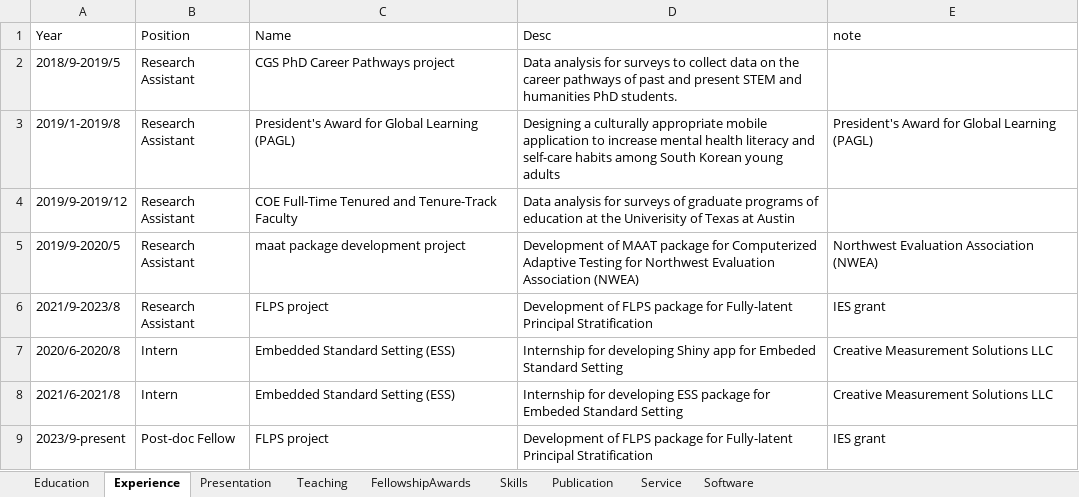
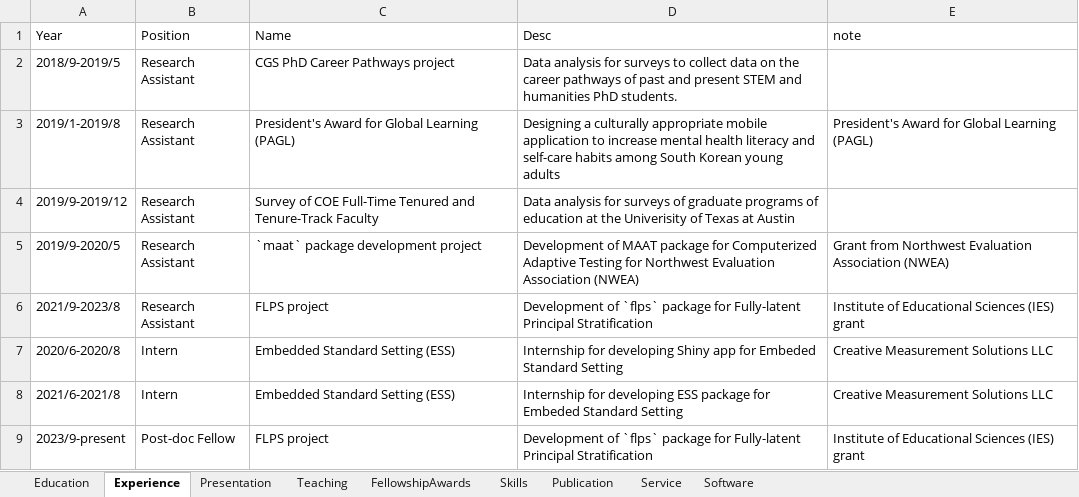
Before and after one commit to sooyongl/sylcv, an Excel workbook: data/CV_infolist.xlsx, sheet Experience, drawn as a sheet; values as stored, in another font and other column widths than the file's, no borders; the diff names each change by its address in the sheet, - before the commit and + after, or states it on an @@ line.

```diff
--- a/data/CV_infolist.xlsx (sheet Experience)
+++ b/data/CV_infolist.xlsx (sheet Experience)
-C4 (Name): COE Full-Time…
+C4 (Name): Survey of COE Full-Time…
-C5 (Name): maat package development project
+C5 (Name): `maat` package development project
-E5 (note): Northwest Evaluation Association (NWEA)
+E5 (note): Grant from Northwest Evaluation Association (NWEA)
-D6 (Desc): Development of FLPS package for…
+D6 (Desc): Development of `flps` package for…
-E6 (note): IES grant
+E6 (note): Institute of Educational Sciences (IES) grant
-D9 (Desc): Development of FLPS package for…
+D9 (Desc): Development of `flps` package for…
-E9 (note): IES grant
+E9 (note): Institute of Educational Sciences (IES) grant
```
Also changed, not shown: 22 other files.
